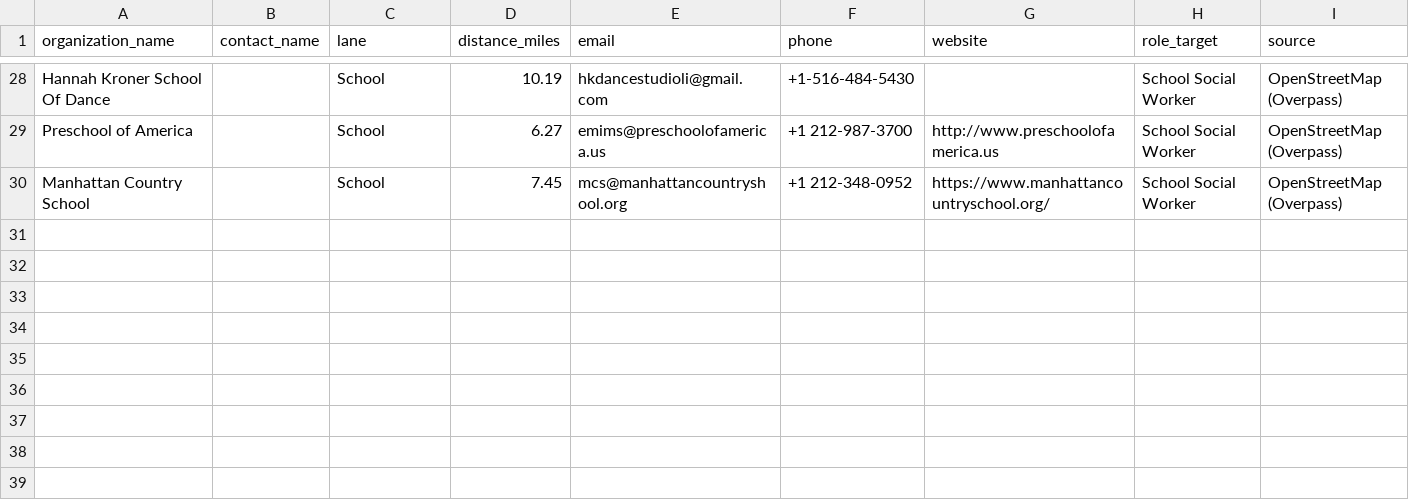
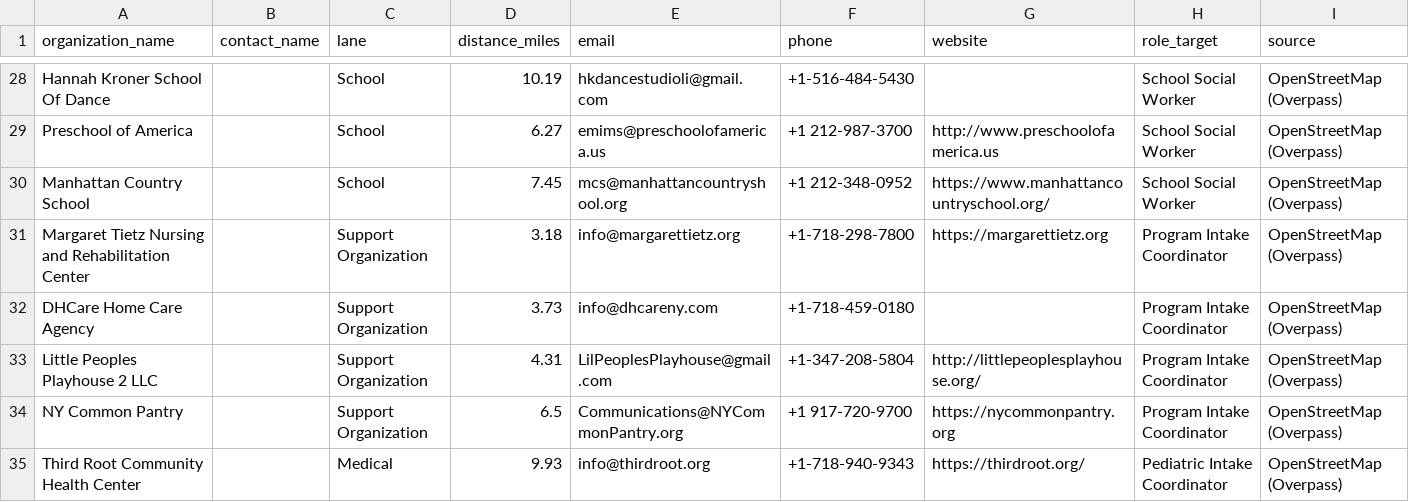
Before and after one commit to 2NspiraOpsTeam/opengoal-ops-dashboard, a CSV file: data/CONTACTABLE_EMAIL_SET_V1.csv, drawn as a sheet; only a part is shown, gaps mark what is left out; rows hold the shown columns only; the diff names each change by its address in the sheet, - before the commit and + after, or states it on an @@ line.

Commit message:
Add likely-fit email contacts from master list

```diff
--- a/data/CONTACTABLE_EMAIL_SET_V1.csv
+++ b/data/CONTACTABLE_EMAIL_SET_V1.csv
+row 31: Margaret Tietz Nursing and Rehabilitation Center |  | Support Organization | 3.18 | info@margarettietz.org | +1-718-298-7800 | https://margarettietz.org | Program Intake Coordinator | OpenStreetMap (Overpass)
+row 32: DHCare Home Care Agency |  | Support Organization | 3.73 | info@dhcareny.com | +1-718-459-0180 |  | Program Intake Coordinator | OpenStreetMap (Overpass)
+row 33: Little Peoples Playhouse 2 LLC |  | Support Organization | 4.31 | LilPeoplesPlayhouse@gmail.com | +1-347-208-5804 | http://littlepeoplesplayhouse.org/ | Program Intake Coordinator | OpenStreetMap (Overpass)
+row 34: NY Common Pantry |  | Support Organization | 6.5 | Communications@NYCommonPantry.org | +1 917-720-9700 | https://nycommonpantry.org | Program Intake Coordinator | OpenStreetMap (Overpass)
+row 35: Third Root Community Health Center |  | Medical | 9.93 | info@thirdroot.org | +1-718-940-9343 | https://thirdroot.org/ | Pediatric Intake Coordinator | OpenStreetMap (Overpass)
```
